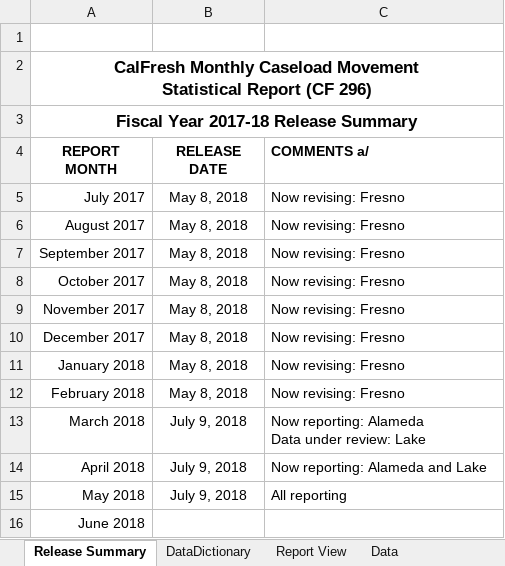
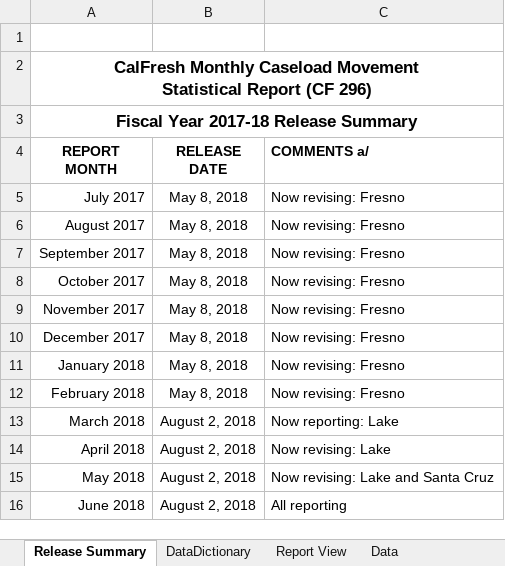
Before and after one commit to eday1632/calfresh, an Excel workbook: data/tbl_cf296/xlsx/CF296FY17-18.xlsx, sheet Release Summary, drawn as a sheet; values as stored, in another font and other column widths than the file's, no borders; conditional formats and table styles not drawn; ↵ is a line break in a cell; the diff names each change by its address in the sheet, - before the commit and + after, or states it on an @@ line.

```diff
--- a/data/tbl_cf296/xlsx/CF296FY17-18.xlsx (sheet Release Summary)
+++ b/data/tbl_cf296/xlsx/CF296FY17-18.xlsx (sheet Release Summary)
-B13:B15 (RELEASE DATE): July 9, 2018
+B13:B15 (RELEASE DATE): August 2, 2018
-C13 (COMMENTS a/): Now reporting: Alameda ↵ Data under review: Lake
+C13 (COMMENTS a/): Now reporting: Lake
-C14 (COMMENTS a/): Now reporting: Alameda and Lake
+C14 (COMMENTS a/): Now revising: Lake
-C15 (COMMENTS a/): All reporting
+C15 (COMMENTS a/): Now revising: Lake and Santa Cruz
-B16 (RELEASE DATE): (empty)
+B16 (RELEASE DATE): August 2, 2018
-C16 (COMMENTS a/): (empty)
+C16 (COMMENTS a/): All reporting
```
Also changed, not shown: sheet Data, sheet Report View, formulas that keep their value, hidden cells, charts or pictures, 10 other files.
